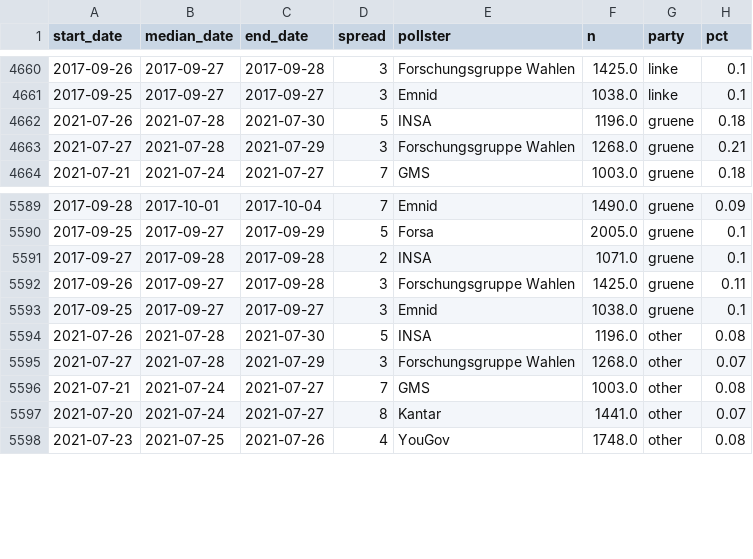
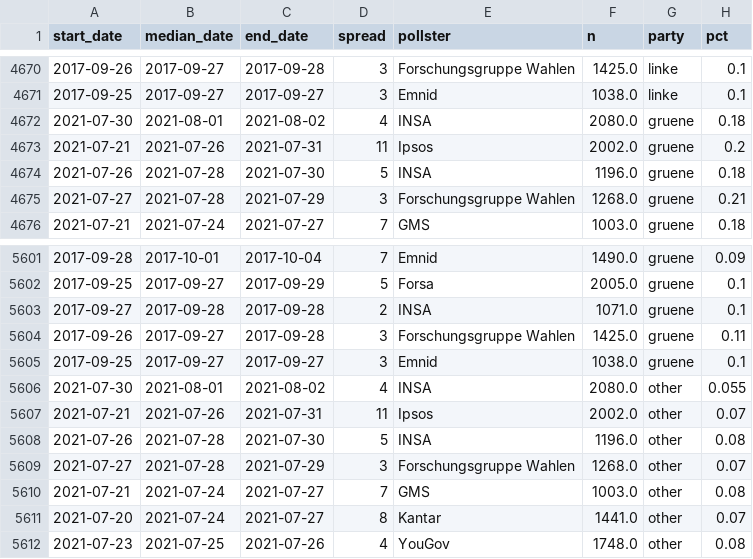
Before and after one commit to thisismactan/Germany-2021, a CSV file: data/polls_2021.csv, drawn as a sheet; only a part is shown, gaps mark what is left out; the diff covers the shown part only.

```diff
--- a/data/polls_2021.csv
+++ b/data/polls_2021.csv
@@ -4661,2 +4671,4 @@ start_date,median_date,end_date,spread,pollster,n,party,pct
 2017-09-25,2017-09-27,2017-09-27,3,Emnid,1038.0,linke,0.1
+2021-07-30,2021-08-01,2021-08-02,4,INSA,2080.0,gruene,0.18
+2021-07-21,2021-07-26,2021-07-31,11,Ipsos,2002.0,gruene,0.2
 2021-07-26,2021-07-28,2021-07-30,5,INSA,1196.0,gruene,0.18
@@ -5593,2 +5605,4 @@ start_date,median_date,end_date,spread,pollster,n,party,pct
 2017-09-25,2017-09-27,2017-09-27,3,Emnid,1038.0,gruene,0.1
+2021-07-30,2021-08-01,2021-08-02,4,INSA,2080.0,other,0.055
+2021-07-21,2021-07-26,2021-07-31,11,Ipsos,2002.0,other,0.07
 2021-07-26,2021-07-28,2021-07-30,5,INSA,1196.0,other,0.08
```
Also changed, not shown: 10 added rows elsewhere in this file, output/seat_summary_stats_timeline.csv, output/vote_summary_stats_timeline.csv, 20 other files.
